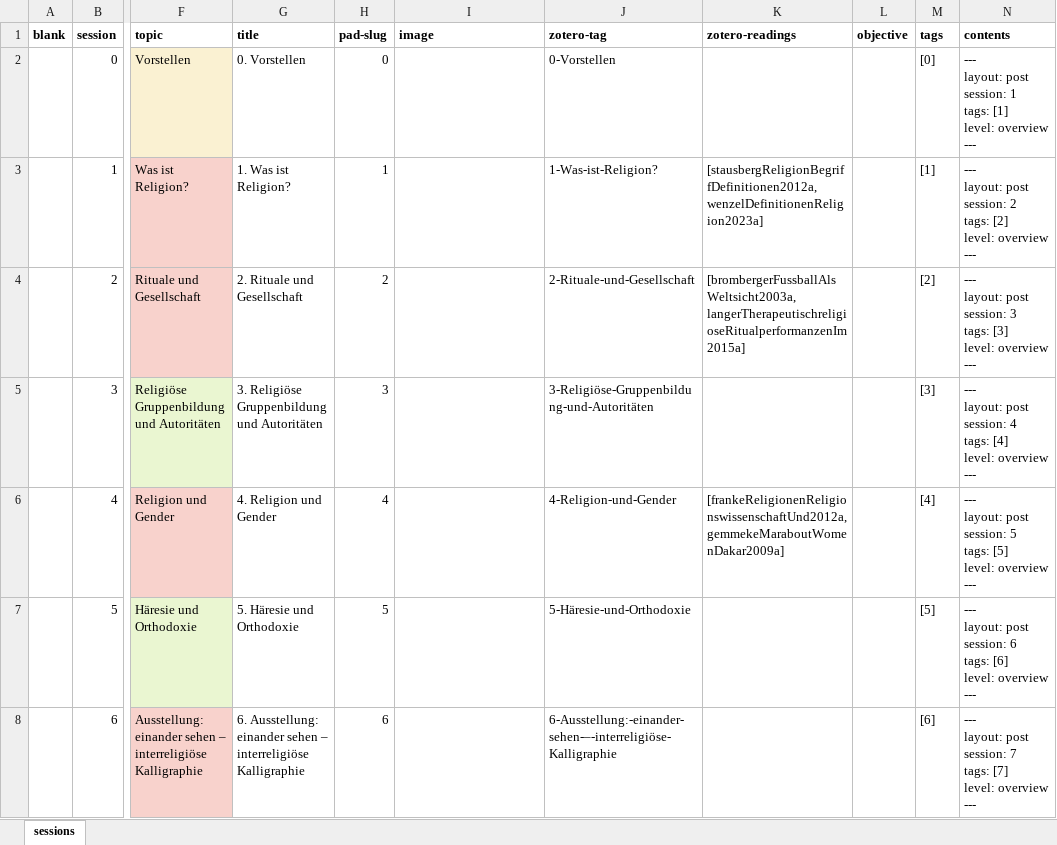
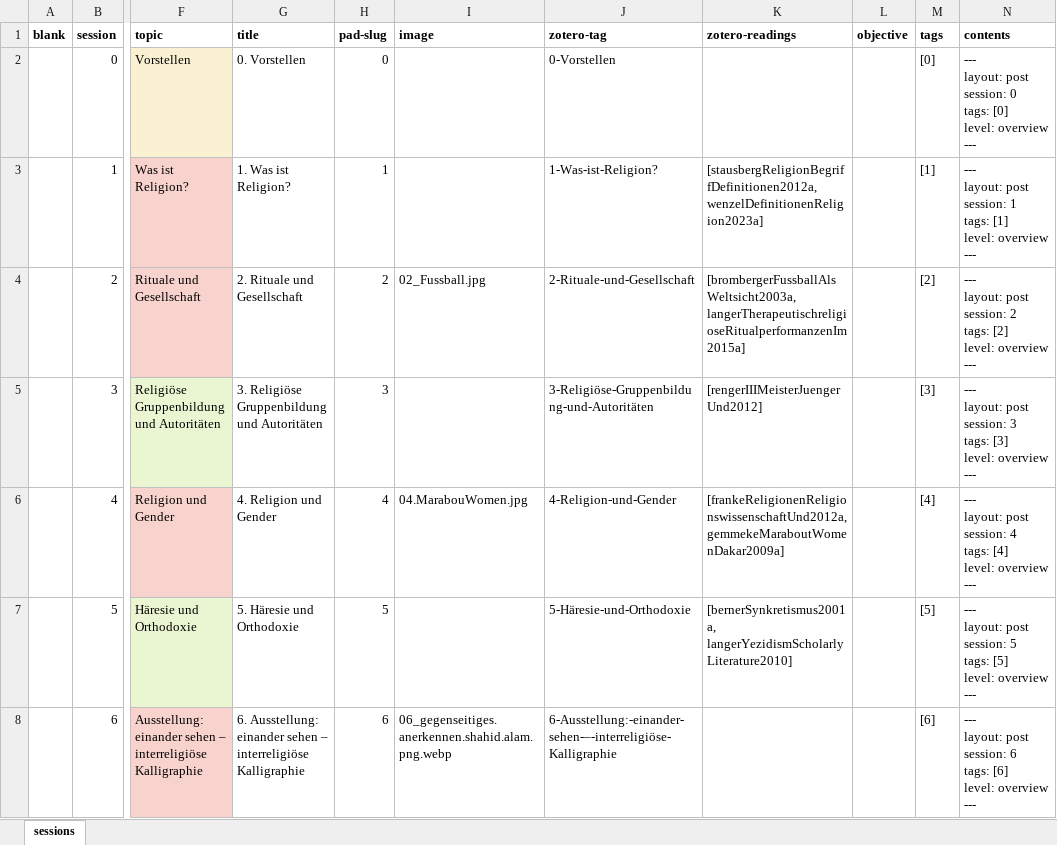
Before and after one commit to jirelations/23rw, an Excel workbook: _data/sessions.xlsx, sheet sessions, drawn as a sheet; only a part is shown, gaps mark what is left out; values as stored, in another font and other column widths than the file's, no borders; ↵ is a line break in a cell; the diff covers the shown part only; the diff names each change by its address in the sheet, - before the commit and + after, or states it on an @@ line.

```diff
--- a/_data/sessions.xlsx (sheet sessions)
+++ b/_data/sessions.xlsx (sheet sessions)
-N2 (contents): …post ↵ session: 1 ↵ tags: [1] ↵ level: overview…
+N2 (contents): …post ↵ session: 0 ↵ tags: [0] ↵ level: overview…
-N3 (contents): …post ↵ session: 2 ↵ tags: [2] ↵ level: overview…
+N3 (contents): …post ↵ session: 1 ↵ tags: [1] ↵ level: overview…
-I4 (image): (empty)
+I4 (image): 02_Fussball.jpg
-N4 (contents): …post ↵ session: 3 ↵ tags: [3] ↵ level: overview…
+N4 (contents): …post ↵ session: 2 ↵ tags: [2] ↵ level: overview…
-K5 (zotero-readings): (empty)
+K5 (zotero-readings): [rengerIIIMeisterJuengerUnd2012]
-N5 (contents): …post ↵ session: 4 ↵ tags: [4] ↵ level: overview…
+N5 (contents): …post ↵ session: 3 ↵ tags: [3] ↵ level: overview…
-I6 (image): (empty)
+I6 (image): 04.MarabouWomen.jpg
-N6 (contents): …post ↵ session: 5 ↵ tags: [5] ↵ level: overview…
+N6 (contents): …post ↵ session: 4 ↵ tags: [4] ↵ level: overview…
-K7 (zotero-readings): (empty)
+K7 (zotero-readings): [bernerSynkretismus2001a, langerYezidismScholarlyLiterature2010]
-N7 (contents): …post ↵ session: 6 ↵ tags: [6] ↵ level: overview…
+N7 (contents): …post ↵ session: 5 ↵ tags: [5] ↵ level: overview…
-I8 (image): (empty)
+I8 (image): 06_gegenseitiges.anerkennen.shahid.alam.png.webp
-N8 (contents): …post ↵ session: 7 ↵ tags: [7] ↵ level: overview…
+N8 (contents): …post ↵ session: 6 ↵ tags: [6] ↵ level: overview…
```
Also changed, not shown: 12 edited cells elsewhere in this sheet, formulas that keep their value, 8 other files.
